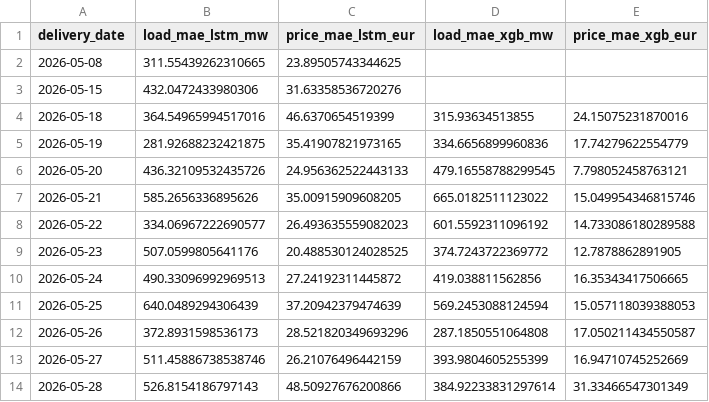
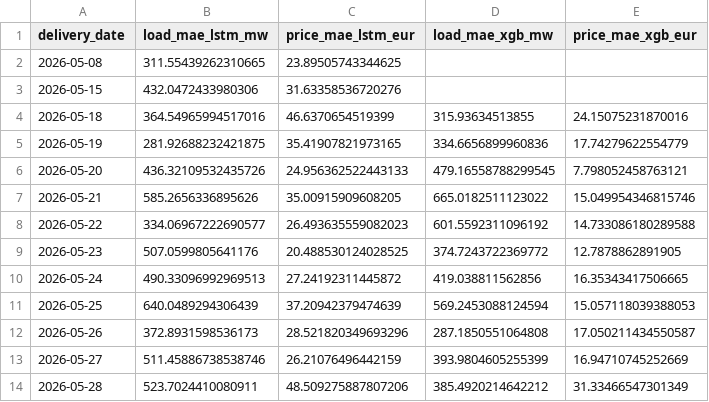
Before and after one commit to connectashish028/loadforecast, a CSV file: backtest_results/drift_log.csv, drawn as a sheet.

```diff
--- a/backtest_results/drift_log.csv
+++ b/backtest_results/drift_log.csv
@@ -13,2 +13,2 @@ delivery_date,load_mae_lstm_mw,price_mae_lstm_eur,load_mae_xgb_mw,price_mae_xgb_
 2026-05-27,511.45886738538746,26.21076496442159,393.9804605255399,16.94710745252669
-2026-05-28,526.8154186797143,48.50927676200866,384.92233831297614,31.33466547301349
+2026-05-28,523.7024410080911,48.509275887807206,385.4920214642212,31.33466547301349
```
Also changed, not shown: 3 other files.
